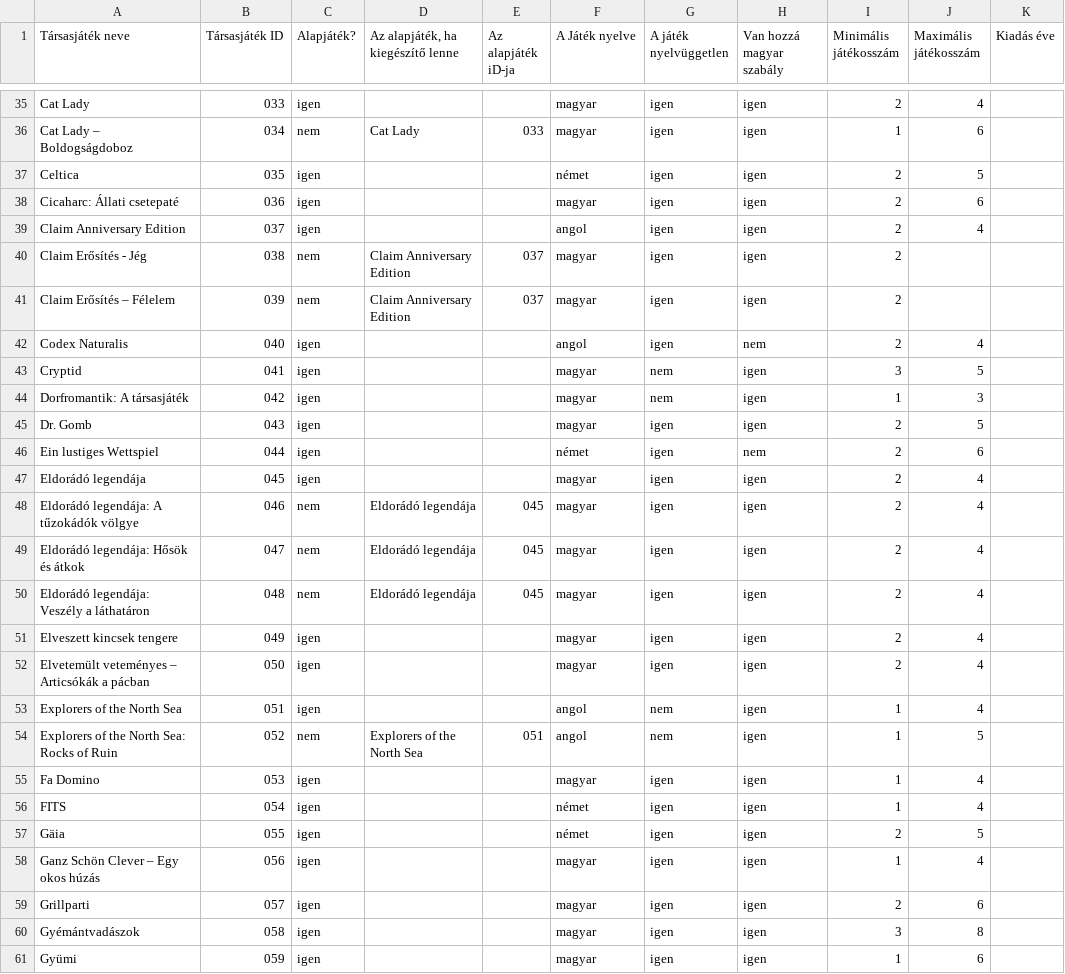
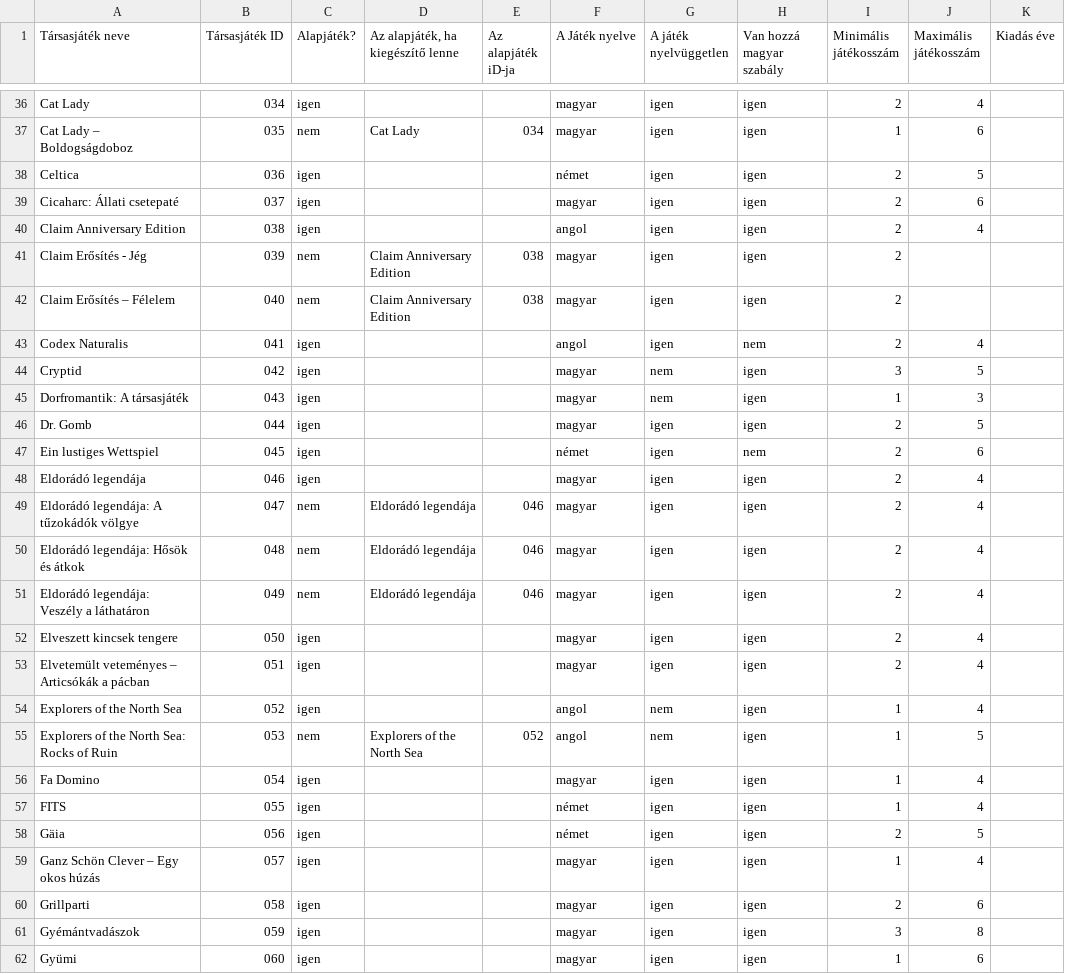
Before and after one commit to faragomi/faragomi.github.io, a CSV file: adat/tarsasLista.csv, drawn as a sheet; only a part is shown, gaps mark what is left out; addresses are those after the commit; the diff covers the shown part only; the diff names each change by its address in the sheet, - before the commit and + after, or states it on an @@ line.

```diff
--- a/adat/tarsasLista.csv
+++ b/adat/tarsasLista.csv
-B36 (Társasjáték ID): 033
+B36 (Társasjáték ID): 034
-B37 (Társasjáték ID): 034
+B37 (Társasjáték ID): 035
-E37 (Az alapjáték iD-ja): 033
+E37 (Az alapjáték iD-ja): 034
-B38 (Társasjáték ID): 035
+B38 (Társasjáték ID): 036
-B39 (Társasjáték ID): 036
+B39 (Társasjáték ID): 037
-B40 (Társasjáték ID): 037
+B40 (Társasjáték ID): 038
-B41 (Társasjáték ID): 038
+B41 (Társasjáték ID): 039
-E41:E42 (Az alapjáték iD-ja): 037
+E41:E42 (Az alapjáték iD-ja): 038
-B42 (Társasjáték ID): 039
+B42 (Társasjáték ID): 040
-B43 (Társasjáték ID): 040
+B43 (Társasjáték ID): 041
-B44 (Társasjáték ID): 041
+B44 (Társasjáték ID): 042
-B45 (Társasjáték ID): 042
+B45 (Társasjáték ID): 043
-B46 (Társasjáték ID): 043
+B46 (Társasjáték ID): 044
-B47 (Társasjáték ID): 044
+B47 (Társasjáték ID): 045
-B48 (Társasjáték ID): 045
+B48 (Társasjáték ID): 046
-B49 (Társasjáték ID): 046
+B49 (Társasjáték ID): 047
-E49:E51 (Az alapjáték iD-ja): 045
+E49:E51 (Az alapjáték iD-ja): 046
-B50 (Társasjáték ID): 047
+B50 (Társasjáték ID): 048
-B51 (Társasjáték ID): 048
+B51 (Társasjáték ID): 049
-B52 (Társasjáték ID): 049
+B52 (Társasjáték ID): 050
-B53 (Társasjáték ID): 050
+B53 (Társasjáték ID): 051
-B54 (Társasjáték ID): 051
+B54 (Társasjáték ID): 052
-B55 (Társasjáték ID): 052
+B55 (Társasjáték ID): 053
-E55 (Az alapjáték iD-ja): 051
+E55 (Az alapjáték iD-ja): 052
-B56 (Társasjáték ID): 053
+B56 (Társasjáték ID): 054
-B57 (Társasjáték ID): 054
+B57 (Társasjáték ID): 055
-B58 (Társasjáték ID): 055
+B58 (Társasjáték ID): 056
-B59 (Társasjáték ID): 056
+B59 (Társasjáték ID): 057
-B60 (Társasjáték ID): 057
+B60 (Társasjáték ID): 058
-B61 (Társasjáték ID): 058
+B61 (Társasjáték ID): 059
-B62 (Társasjáték ID): 059
+B62 (Társasjáték ID): 060
```
Also changed, not shown: 1 added row and 134 edited cells elsewhere in this file.
